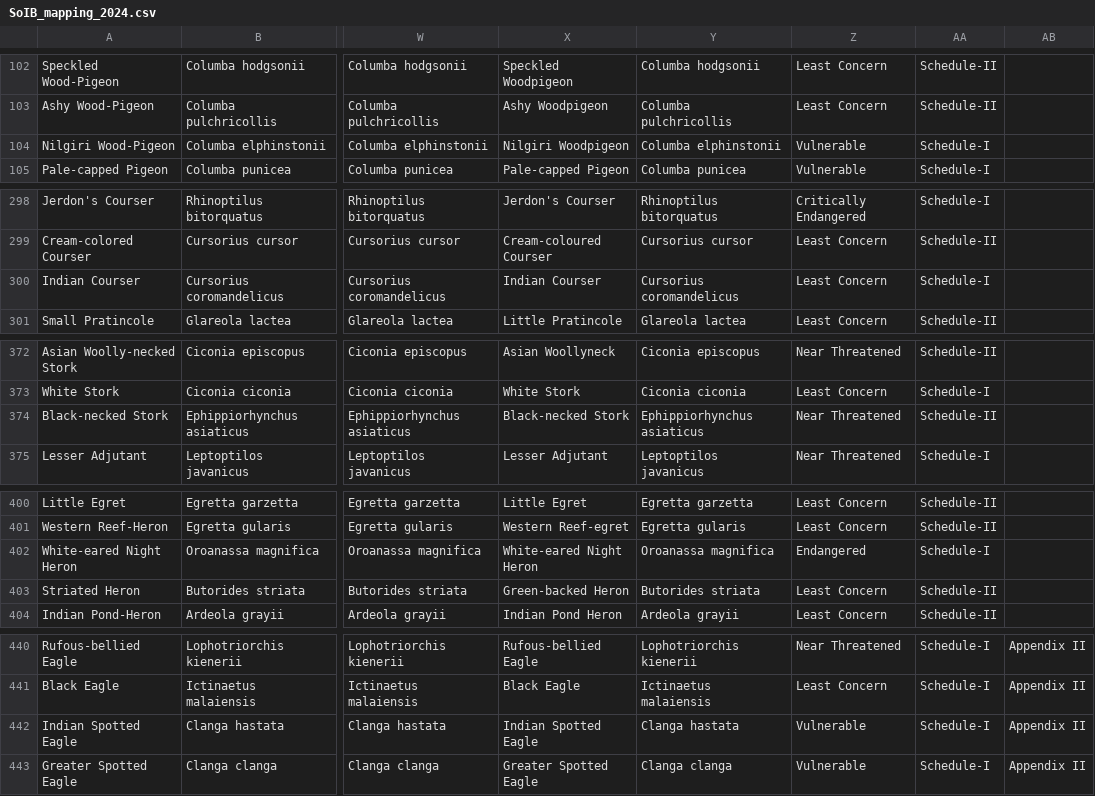
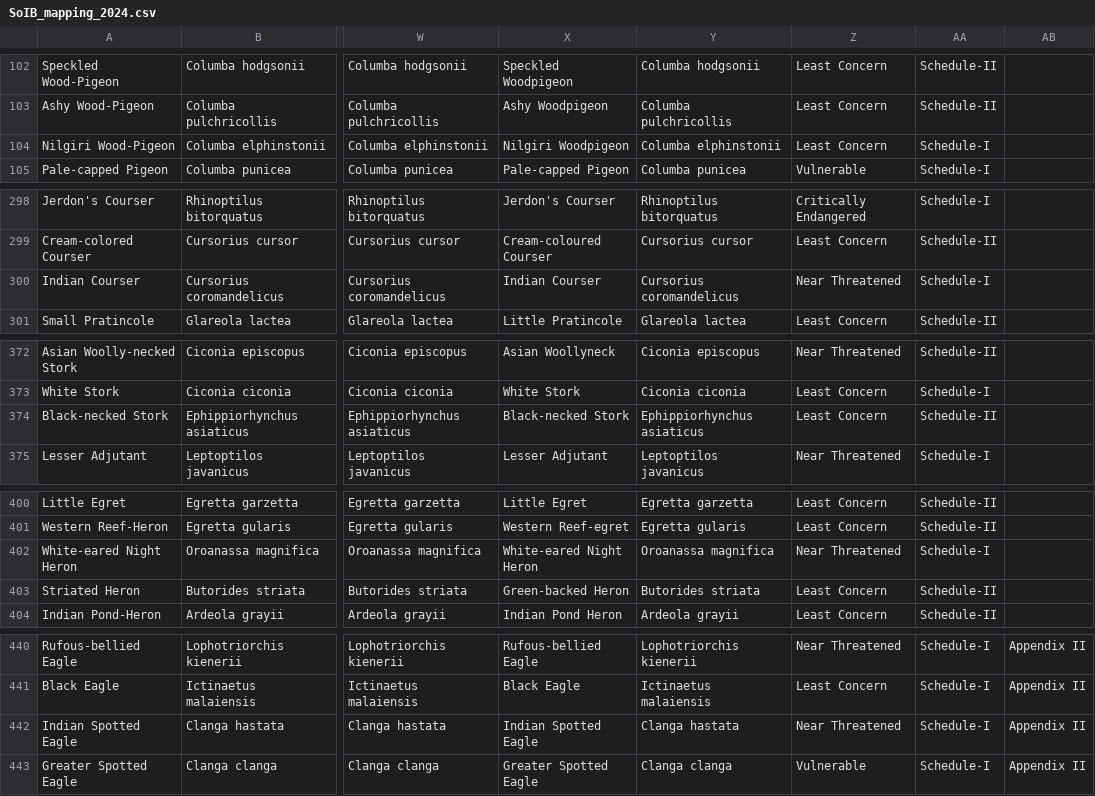
Before and after one commit to stateofindiasbirds/soib_2023, a CSV file: 00_data/SoIB_mapping_2024.csv, drawn as a sheet; only a part is shown, gaps mark what is left out; the diff covers the shown part only; the diff names each change by its address in the sheet, - before the commit and + after, or states it on an @@ line.

Commit message:
Latest IUCN statuses

```diff
--- a/00_data/SoIB_mapping_2024.csv
+++ b/00_data/SoIB_mapping_2024.csv
-Z104: Vulnerable
+Z104: Least Concern
-Z300: Least Concern
+Z300: Near Threatened
-Z374: Near Threatened
+Z374: Least Concern
-Z402: Endangered
+Z402: Near Threatened
-Z442: Vulnerable
+Z442: Near Threatened
```
Also changed, not shown: 7 edited cells elsewhere in this file.
